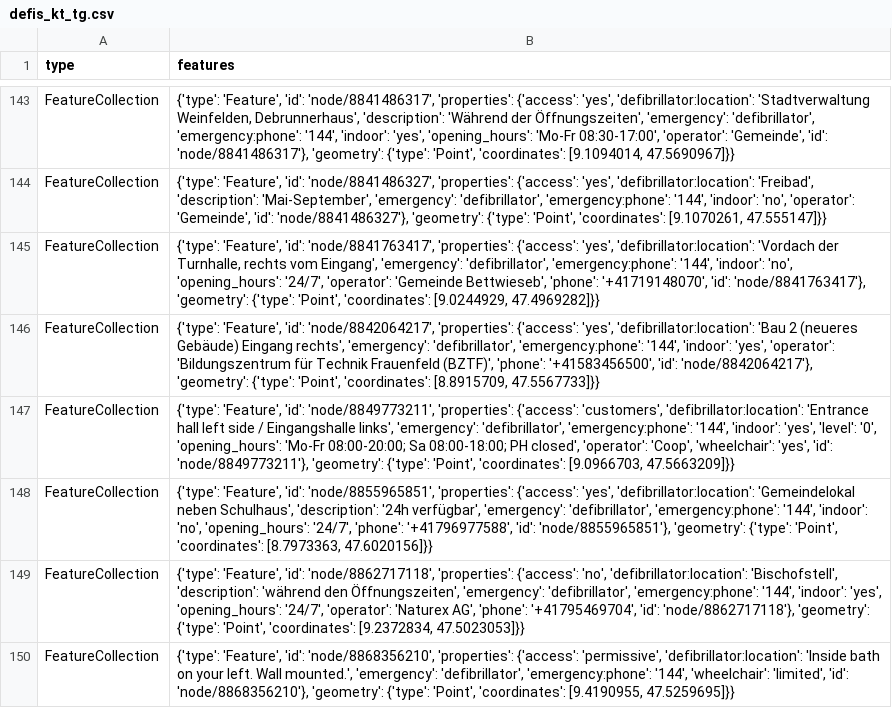
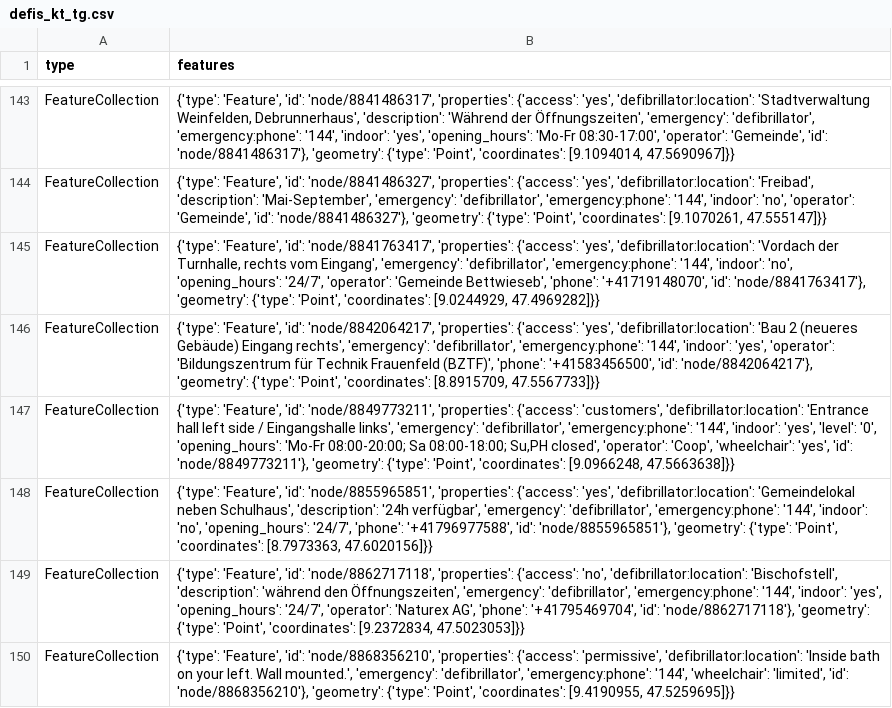
Before and after one commit to OpenBracketsCH/defi_data, a CSV file: data/csv/defis_kt_tg.csv, drawn as a sheet; only a part is shown, gaps mark what is left out.

```diff
--- a/data/csv/defis_kt_tg.csv
+++ b/data/csv/defis_kt_tg.csv
@@ -146,3 +146,3 @@ FeatureCollection,"{'type': 'Feature', 'id': 'node/8841763417', 'properties': {'
 FeatureCollection,"{'type': 'Feature', 'id': 'node/8842064217', 'properties': {'access': 'yes', 'defibrillator:location': 'Bau 2 (neueres Gebäude) Eingang rechts', 'emergency': 'defibrillator', 'emergency:phone': '144', 'indoor': 'yes', 'operator': 'Bildungszentrum für Technik Frauenfeld (BZTF)', 'phone': '+41583456500', 'id': 'node/8842064217'}, 'geometry': {'type': 'Point', 'coordinates': [8.8915709, 47.5567733]}}"
-FeatureCollection,"{'type': 'Feature', 'id': 'node/8849773211', 'properties': {'access': 'customers', 'defibrillator:location': 'Entrance hall left side / Eingangshalle links', 'emergency': 'defibrillator', 'emergency:phone': '144', 'indoor': 'yes', 'level': '0', 'opening_hours': 'Mo-Fr 08:00-20:00; Sa 08:00-18:00; PH closed', 'operator': 'Coop', 'wheelchair': 'yes', 'id': 'node/8849773211'}, 'geometry': {'type': 'Point', 'coordinates': [9.0966703, 47.5663209]}}"
+FeatureCollection,"{'type': 'Feature', 'id': 'node/8849773211', 'properties': {'access': 'customers', 'defibrillator:location': 'Entrance hall left side / Eingangshalle links', 'emergency': 'defibrillator', 'emergency:phone': '144', 'indoor': 'yes', 'level': '0', 'opening_hours': 'Mo-Fr 08:00-20:00; Sa 08:00-18:00; Su,PH closed', 'operator': 'Coop', 'wheelchair': 'yes', 'id': 'node/8849773211'}, 'geometry': {'type': 'Point', 'coordinates': [9.0966248, 47.5663638]}}"
 FeatureCollection,"{'type': 'Feature', 'id': 'node/8855965851', 'properties': {'access': 'yes', 'defibrillator:location': 'Gemeindelokal neben Schulhaus', 'description': '24h verfügbar', 'emergency': 'defibrillator', 'emergency:phone': '144', 'indoor': 'no', 'opening_hours': '24/7', 'phone': '+41796977588', 'id': 'node/8855965851'}, 'geometry': {'type': 'Point', 'coordinates': [8.7973363, 47.6020156]}}"
```
Also changed, not shown: data/csv/defis_dispo_srz.csv, data/csv/defis_kt_zg.csv, 5 other files.
